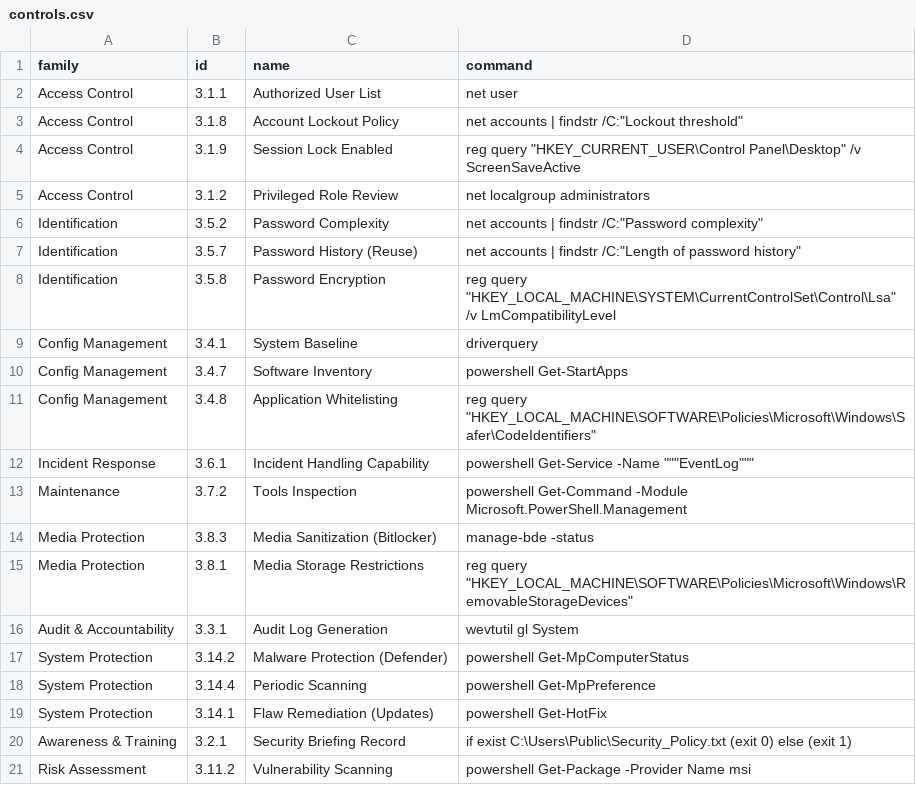
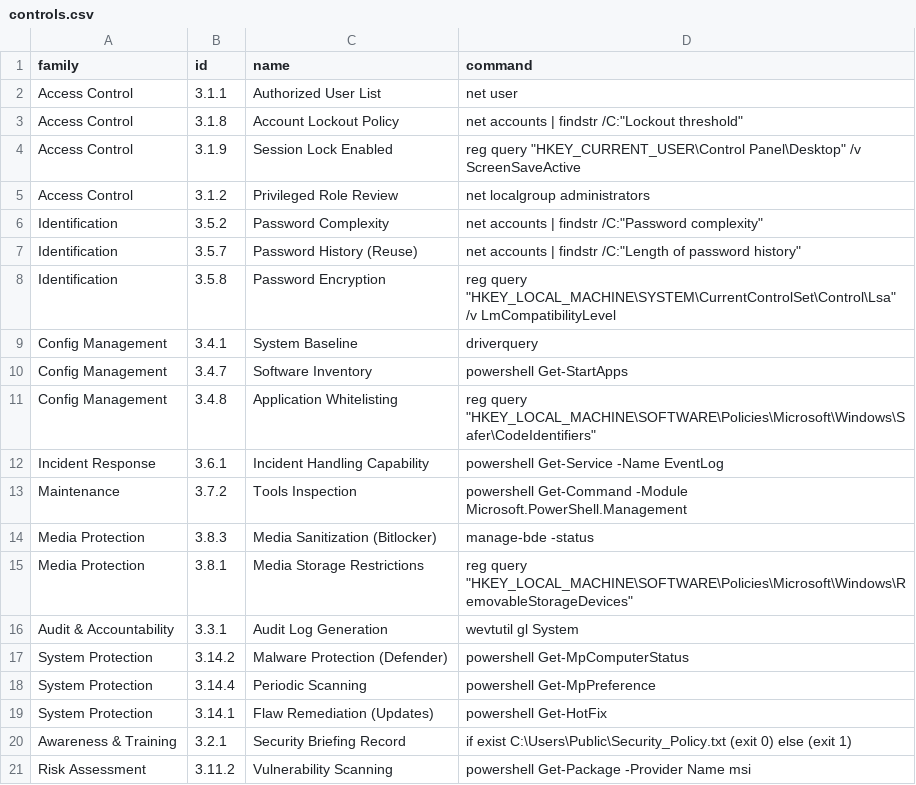
Before and after one commit to vmartin50/GRC-Project, a CSV file: controls.csv, drawn as a sheet.

Commit message:
Update controls.csv

```diff
--- a/controls.csv
+++ b/controls.csv
@@ -11,3 +11,3 @@ Config Management,3.4.7,Software Inventory,powershell Get-StartApps
 Config Management,3.4.8,Application Whitelisting,"reg query ""HKEY_LOCAL_MACHINE\SOFTWARE\Policies\Microsoft\Windows\Safer\CodeIdentifiers"""
-Incident Response,3.6.1,Incident Handling Capability,powershell Get-Service -Name """EventLog"""
+Incident Response,3.6.1,Incident Handling Capability,"powershell Get-Service -Name EventLog"
 Maintenance,3.7.2,Tools Inspection,powershell Get-Command -Module Microsoft.PowerShell.Management
```
